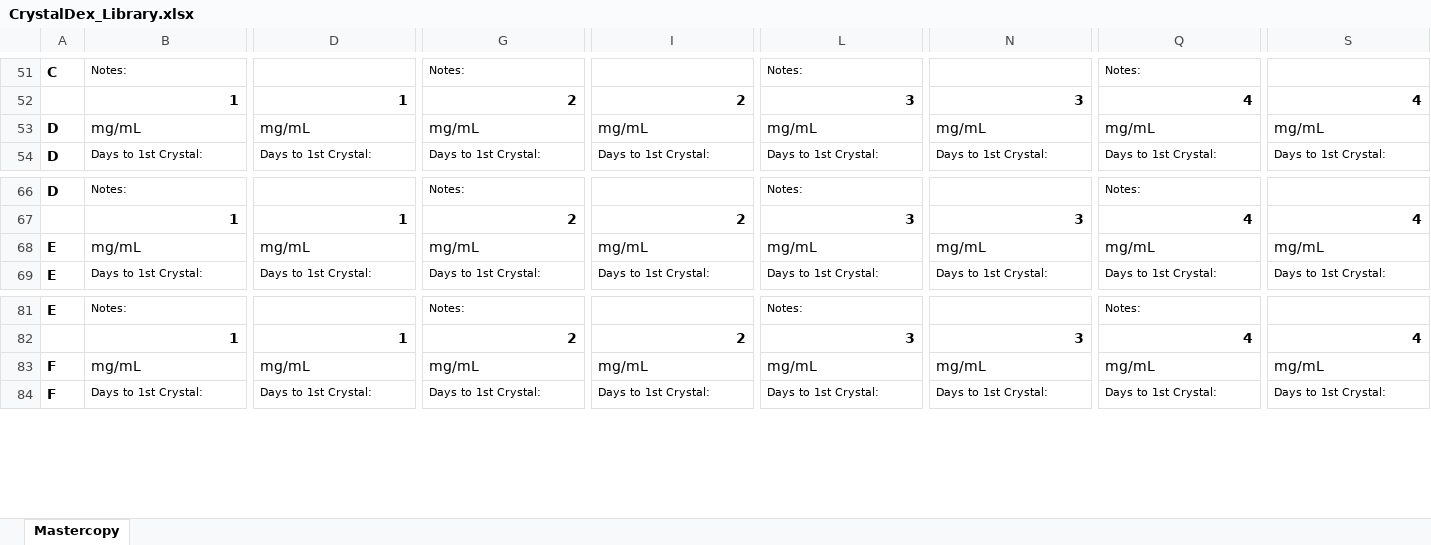
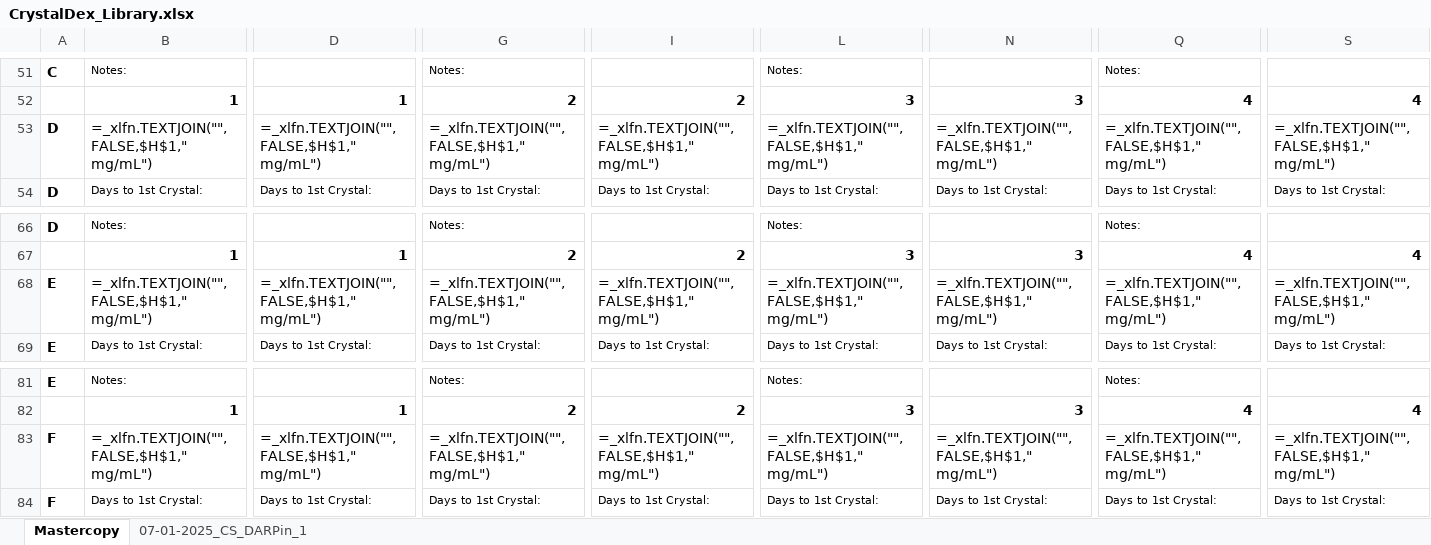
Before and after one commit to milesjb312/CrystalDex, an Excel workbook: CrystalDex_Library.xlsx, sheet Mastercopy, drawn as a sheet; only a part is shown, gaps mark what is left out; values as stored, in another font and other column widths than the file's, no borders; formulas without a stored value are shown as written; the diff covers the shown part only; the diff names each change by its address in the sheet, - before the commit and + after, or states it on an @@ line.

```diff
--- a/CrystalDex_Library.xlsx (sheet Mastercopy)
+++ b/CrystalDex_Library.xlsx (sheet Mastercopy)
+sheet tab: 07-01-2025_CS_DARPin_1
-B53: mg/mL
+B53: =_xlfn.TEXTJOIN("",FALSE,$H$1," mg/mL")
-D53: mg/mL
+D53: =_xlfn.TEXTJOIN("",FALSE,$H$1," mg/mL")
-G53: mg/mL
+G53: =_xlfn.TEXTJOIN("",FALSE,$H$1," mg/mL")
-I53: mg/mL
+I53: =_xlfn.TEXTJOIN("",FALSE,$H$1," mg/mL")
-L53: mg/mL
+L53: =_xlfn.TEXTJOIN("",FALSE,$H$1," mg/mL")
-N53: mg/mL
+N53: =_xlfn.TEXTJOIN("",FALSE,$H$1," mg/mL")
-Q53: mg/mL
+Q53: =_xlfn.TEXTJOIN("",FALSE,$H$1," mg/mL")
-S53: mg/mL
+S53: =_xlfn.TEXTJOIN("",FALSE,$H$1," mg/mL")
-B68: mg/mL
+B68: =_xlfn.TEXTJOIN("",FALSE,$H$1," mg/mL")
-D68: mg/mL
+D68: =_xlfn.TEXTJOIN("",FALSE,$H$1," mg/mL")
-G68: mg/mL
+G68: =_xlfn.TEXTJOIN("",FALSE,$H$1," mg/mL")
-I68: mg/mL
+I68: =_xlfn.TEXTJOIN("",FALSE,$H$1," mg/mL")
-L68: mg/mL
+L68: =_xlfn.TEXTJOIN("",FALSE,$H$1," mg/mL")
-N68: mg/mL
+N68: =_xlfn.TEXTJOIN("",FALSE,$H$1," mg/mL")
-Q68: mg/mL
+Q68: =_xlfn.TEXTJOIN("",FALSE,$H$1," mg/mL")
-S68: mg/mL
+S68: =_xlfn.TEXTJOIN("",FALSE,$H$1," mg/mL")
-B83: mg/mL
+B83: =_xlfn.TEXTJOIN("",FALSE,$H$1," mg/mL")
-D83: mg/mL
+D83: =_xlfn.TEXTJOIN("",FALSE,$H$1," mg/mL")
-G83: mg/mL
+G83: =_xlfn.TEXTJOIN("",FALSE,$H$1," mg/mL")
-I83: mg/mL
+I83: =_xlfn.TEXTJOIN("",FALSE,$H$1," mg/mL")
-L83: mg/mL
+L83: =_xlfn.TEXTJOIN("",FALSE,$H$1," mg/mL")
-N83: mg/mL
+N83: =_xlfn.TEXTJOIN("",FALSE,$H$1," mg/mL")
-Q83: mg/mL
+Q83: =_xlfn.TEXTJOIN("",FALSE,$H$1," mg/mL")
-S83: mg/mL
+S83: =_xlfn.TEXTJOIN("",FALSE,$H$1," mg/mL")
```
Also changed, not shown: 264 edited cells elsewhere in this sheet, Crystal_Sendoff_Sheet.xlsx, 1 other file.
